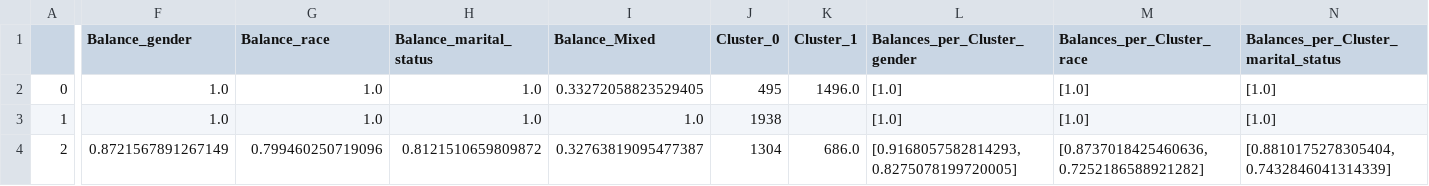
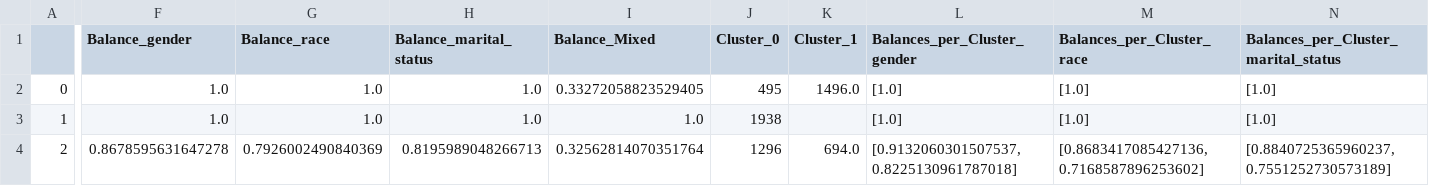
Before and after one commit to CallmeAndree/FairDen-Implementation, a CSV file: results/adult_multi_exp/experimental_adult_gmr.csv, drawn as a sheet; only a part is shown, gaps mark what is left out; the diff covers the shown part only; the diff names each change by its address in the sheet, - before the commit and + after, or states it on an @@ line.

```diff
--- a/results/adult_multi_exp/experimental_adult_gmr.csv
+++ b/results/adult_multi_exp/experimental_adult_gmr.csv
-F4 (Balance_gender): 0.8721567891267149
+F4 (Balance_gender): 0.8678595631647278
-G4 (Balance_race): 0.799460250719096
+G4 (Balance_race): 0.7926002490840369
-H4 (Balance_marital_status): 0.8121510659809872
+H4 (Balance_marital_status): 0.8195989048266713
-I4 (Balance_Mixed): 0.32763819095477387
+I4 (Balance_Mixed): 0.32562814070351764
-J4 (Cluster_0): 1304
+J4 (Cluster_0): 1296
-K4 (Cluster_1): 686.0
+K4 (Cluster_1): 694.0
-L4 (Balances_per_Cluster_gender): [0.9168057582814293, 0.8275078199720005]
+L4 (Balances_per_Cluster_gender): [0.9132060301507537, 0.8225130961787018]
-M4 (Balances_per_Cluster_race): [0.8737018425460636, 0.7252186588921282]
+M4 (Balances_per_Cluster_race): [0.8683417085427136, 0.7168587896253602]
-N4: [0.8810175278305404, 0.7432846041314339]
+N4: [0.8840725365960237, 0.7551252730573189]
```
Also changed, not shown: 5 edited cells elsewhere in this file, results/adult_multi_exp/experimental_adult_g.csv, results/adult_multi_exp/experimental_adult_gr.csv, 37 other files.
